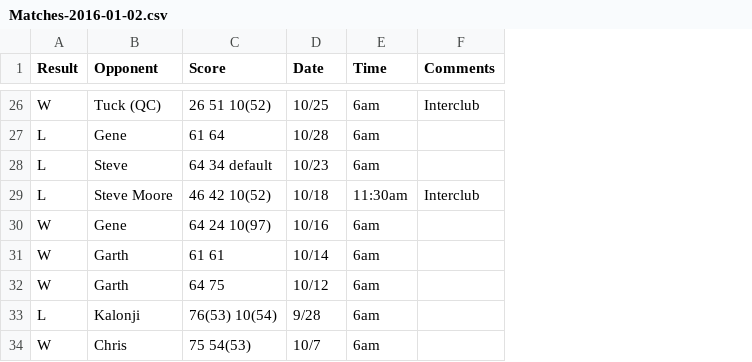
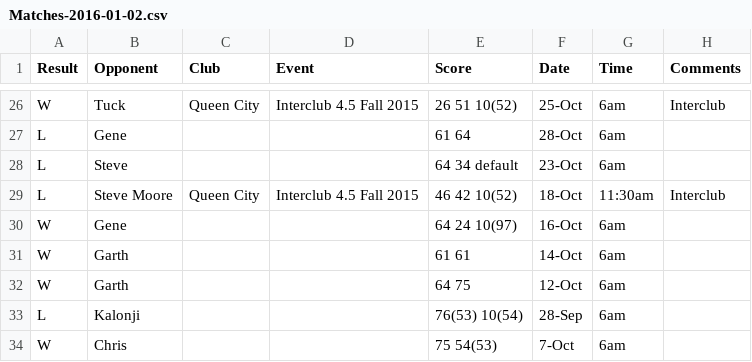
Before and after one commit to gbahns/Tennis, a CSV file: TennisConsole/Matches-2016-01-02.csv, drawn as a sheet; only a part is shown, gaps mark what is left out; addresses are those after the commit; the diff covers the shown part only; the diff names each change by its address in the sheet, - before the commit and + after, or states it on an @@ line.

```diff
--- a/TennisConsole/Matches-2016-01-02.csv
+++ b/TennisConsole/Matches-2016-01-02.csv
+column C (Club), rows 26-29: Queen City |  |  | Queen City
+column D (Event), rows 26-29: Interclub 4.5 Fall 2015 |  |  | Interclub 4.5 Fall 2015
-B26 (Opponent): Tuck (QC)
+B26 (Opponent): Tuck
-F26 (Date): 10/25
+F26 (Date): 25-Oct
-F27 (Date): 10/28
+F27 (Date): 28-Oct
-F28 (Date): 10/23
+F28 (Date): 23-Oct
-F29 (Date): 10/18
+F29 (Date): 18-Oct
-F30 (Date): 10/16
+F30 (Date): 16-Oct
-F31 (Date): 10/14
+F31 (Date): 14-Oct
-F32 (Date): 10/12
+F32 (Date): 12-Oct
-F33 (Date): 9/28
+F33 (Date): 28-Sep
-F34 (Date): 10/7
+F34 (Date): 7-Oct
```
Also changed, not shown: 30 edited cells elsewhere in this file, 10 other files.
